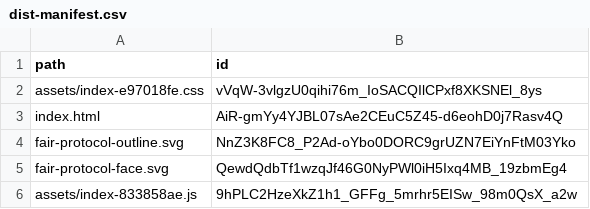
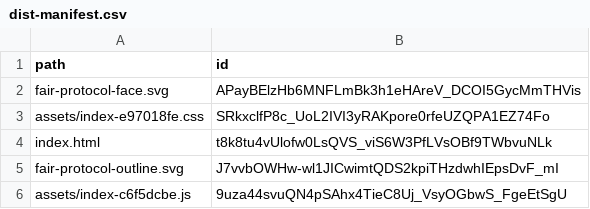
Before and after one commit to getFairAI/KPIs, a CSV file: dist-manifest.csv, drawn as a sheet.

Commit message:
chore: update manifest

```diff
--- a/dist-manifest.csv
+++ b/dist-manifest.csv
@@ -1,6 +1,6 @@
 path,id
-assets/index-e97018fe.css,vVqW-3vlgzU0qihi76m_IoSACQIlCPxf8XKSNEl_8ys
-index.html,AiR-gmYy4YJBL07sAe2CEuC5Z45-d6eohD0j7Rasv4Q
-fair-protocol-outline.svg,NnZ3K8FC8_P2Ad-oYbo0DORC9grUZN7EiYnFtM03Yko
-fair-protocol-face.svg,QewdQdbTf1wzqJf46G0NyPWl0iH5Ixq4MB_19zbmEg4
-assets/index-833858ae.js,9hPLC2HzeXkZ1h1_GFFg_5mrhr5EISw_98m0QsX_a2w
+fair-protocol-face.svg,APayBElzHb6MNFLmBk3h1eHAreV_DCOI5GycMmTHVis
+assets/index-e97018fe.css,SRkxclfP8c_UoL2IVI3yRAKpore0rfeUZQPA1EZ74Fo
+index.html,t8k8tu4vUlofw0LsQVS_viS6W3PfLVsOBf9TWbvuNLk
+fair-protocol-outline.svg,J7vvbOWHw-wl1JICwimtQDS2kpiTHzdwhIEpsDvF_mI
+assets/index-c6f5dcbe.js,9uza44svuQN4pSAhx4TieC8Uj_VsyOGbwS_FgeEtSgU
```
Also changed, not shown: 2 other files.
